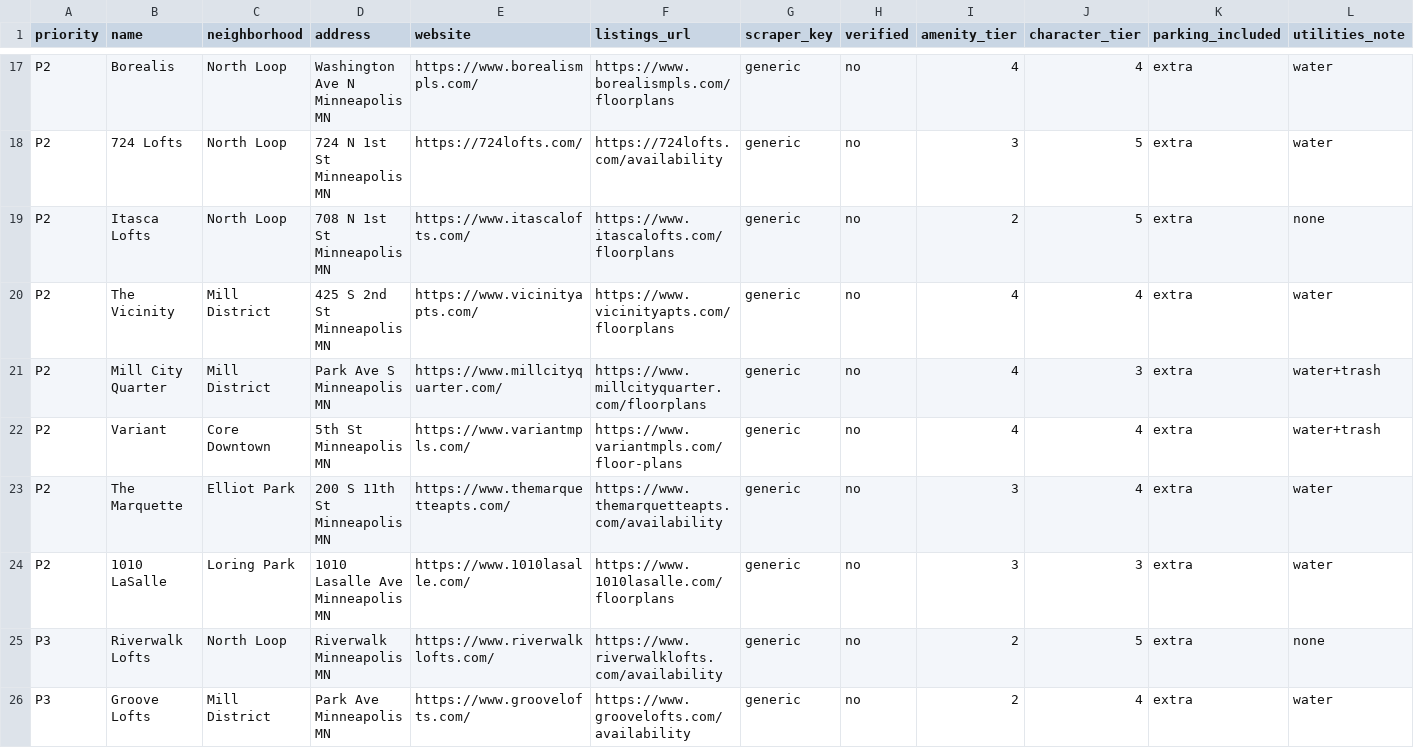
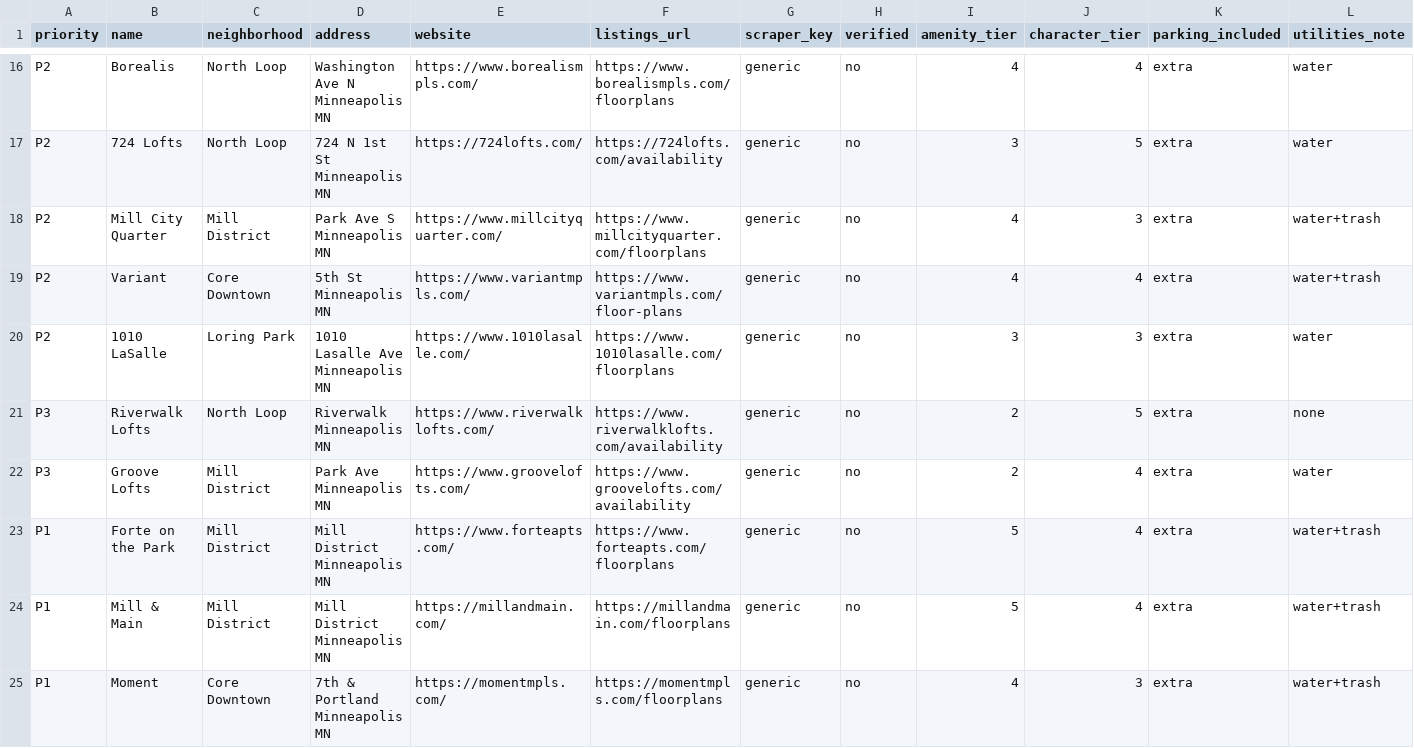
Before and after one commit to jfunk9/apartment-scrubber, a CSV file: buildings.csv, drawn as a sheet; only a part is shown, gaps mark what is left out; the shorter side is filled out with more unchanged rows; rows hold the shown columns only; the diff covers the shown part only; the diff names each change by its address in the sheet, - before the commit and + after, or states it on an @@ line.

```diff
--- a/buildings.csv
+++ b/buildings.csv
-row 19: P2 | Itasca Lofts | North Loop | 708 N 1st St Minneapolis MN | https://www.itascalofts.com/ | https://www.itascalofts.com/floorplans | generic | no | 2 | 5 | extra | none
-row 20: P2 | The Vicinity | Mill District | 425 S 2nd St Minneapolis MN | https://www.vicinityapts.com/ | https://www.vicinityapts.com/floorplans | generic | no | 4 | 4 | extra | water
-row 23: P2 | The Marquette | Elliot Park | 200 S 11th St Minneapolis MN | https://www.themarquetteapts.com/ | https://www.themarquetteapts.com/availability | generic | no | 3 | 4 | extra | water
```
Also changed, not shown: 5 removed rows elsewhere in this file, 2 other files.
